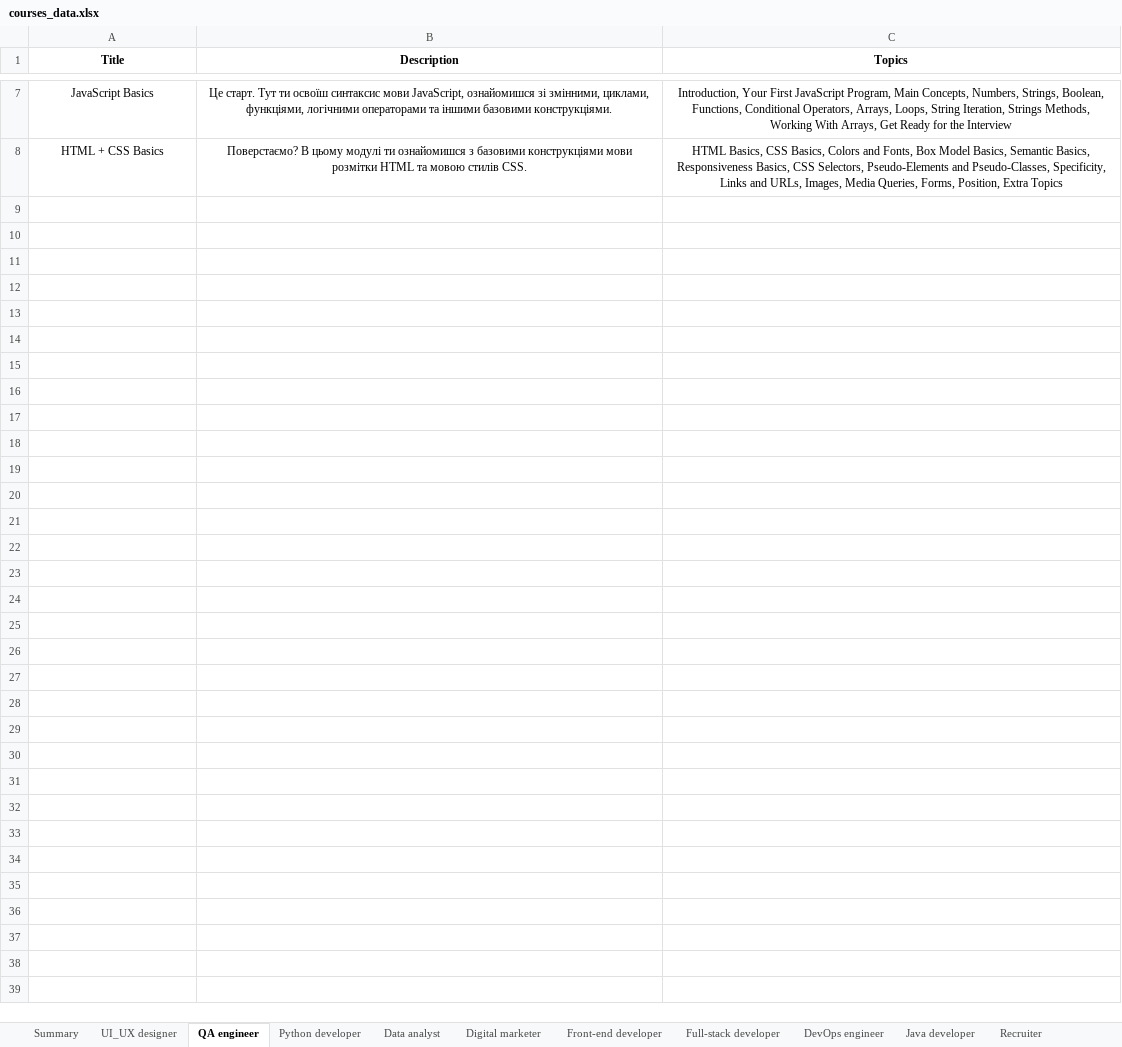
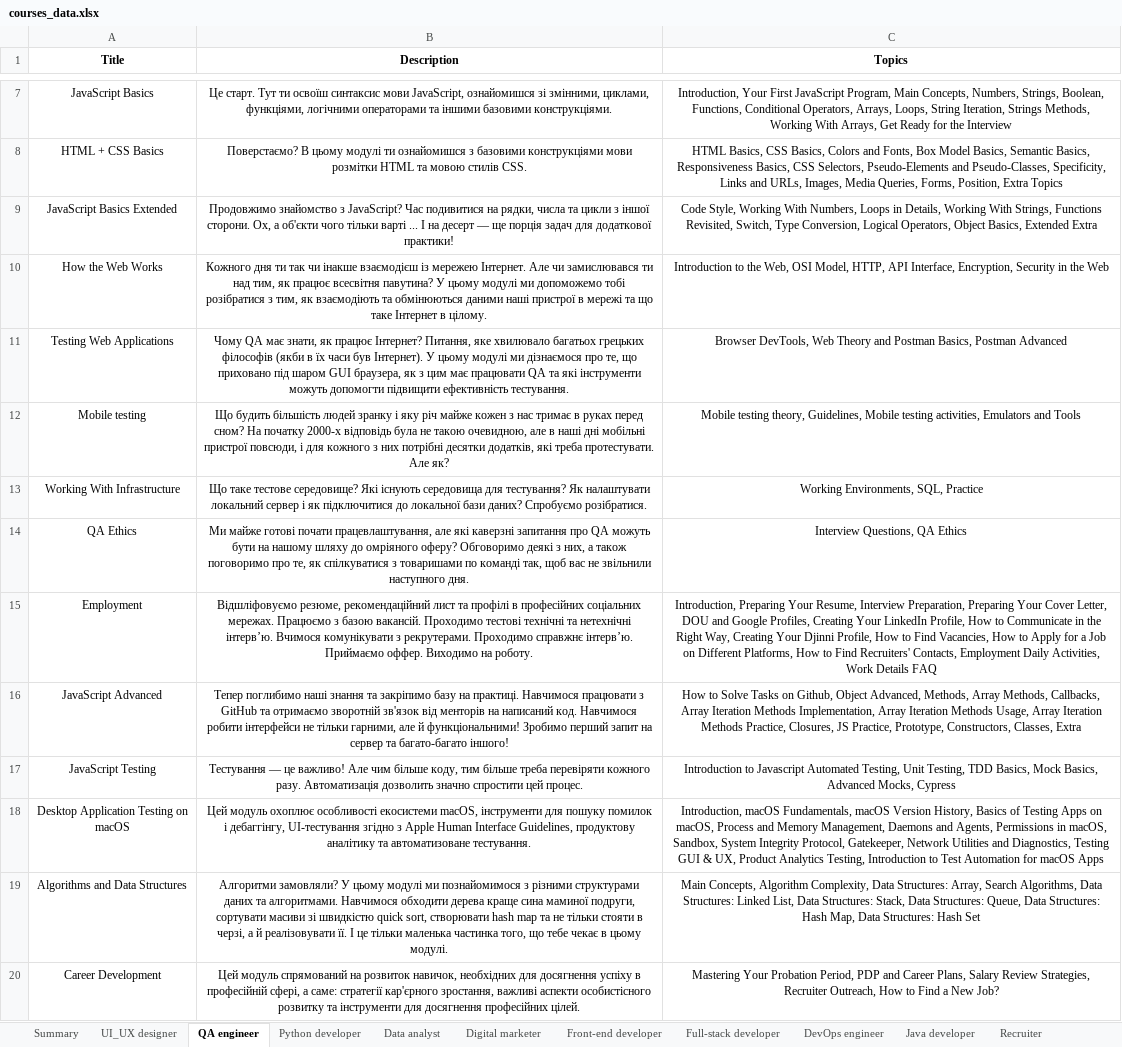
Before and after one commit to oleksandra-shershen/mate-academy-test-assignment, an Excel workbook: app/courses_data.xlsx, sheet QA engineer, drawn as a sheet; only a part is shown, gaps mark what is left out; values as stored, in another font and other column widths than the file's, no borders; the diff names each change by its address in the sheet, - before the commit and + after, or states it on an @@ line.

```diff
--- a/app/courses_data.xlsx (sheet QA engineer)
+++ b/app/courses_data.xlsx (sheet QA engineer)
+row 9: JavaScript Basics Extended | Продовжимо знайомство з JavaScript? Час подивитися на рядки, числа та цикли з іншої сторони. Ох, а об'єкти чого тільки варті ... І на десерт — ще порція задач для додаткової практики! | Code Style, Working With Numbers, Loops in Details, Working With Strings, Functions Revisited, Switch, Type Conversion, Logical Operators, Object Basics, Extended Extra
+row 10: How the Web Works | Кожного дня ти так чи інакше взаємодієш із мережею Інтернет. Але чи замислювався ти над тим, як працює всесвітня павутина? У цьому модулі ми допоможемо тобі розібратися з тим, як взаємодіють та обмінюються даними наші пристрої в мережі та що таке Інтернет в цілому. | Introduction to the Web, OSI Model, HTTP, API Interface, Encryption, Security in the Web
+row 11: Testing Web Applications | Чому QA має знати, як працює Інтернет? Питання, яке хвилювало багатьох грецьких філософів (якби в їх часи був Інтернет). У цьому модулі ми дізнаємося про те, що приховано під шаром GUI браузера, як з цим має працювати QA та які інструменти можуть допомогти підвищити ефективність тестування. | Browser DevTools, Web Theory and Postman Basics, Postman Advanced
+row 12: Mobile testing | Що будить більшість людей зранку і яку річ майже кожен з нас тримає в руках перед сном? На початку 2000-х відповідь була не такою очевидною, але в наші дні мобільні пристрої повсюди, і для кожного з них потрібні десятки додатків, які треба протестувати. Але як? | Mobile testing theory, Guidelines, Mobile testing activities, Emulators and Tools
+row 13: Working With Infrastructure | Що таке тестове середовище? Які існують середовища для тестування? Як налаштувати локальний сервер і як підключитися до локальної бази даних? Спробуємо розібратися. | Working Environments, SQL, Practice
+row 14: QA Ethics | Ми майже готові почати працевлаштування, але які каверзні запитання про QA можуть бути на нашому шляху до омріяного оферу? Обговоримо деякі з них, а також поговоримо про те, як спілкуватися з товаришами по команді так, щоб вас не звільнили наступного дня. | Interview Questions, QA Ethics
+row 15: Employment | Відшліфовуємо резюме, рекомендаційний лист та профілі в професійних соціальних мережах. Працюємо з базою вакансій. Проходимо тестові технічні та нетехнічні інтерв’ю. Вчимося комунікувати з рекрутерами. Проходимо справжнє інтерв’ю. Приймаємо оффер. Виходимо на роботу. | Introduction, Preparing Your Resume, Interview Preparation, Preparing Your Cover Letter, DOU and Google Profiles, Creating Your LinkedIn Profile, How to Communicate in the Right Way, Creating Your Djinni Profile, How to Find Vacancies, How to Apply for a Job on Different Platforms, How to Find Recruiters' Contacts, Employment Daily Activities, Work Details FAQ
+row 16: JavaScript Advanced | Тепер поглибимо наші знання та закріпимо базу на практиці. Навчимося працювати з GitHub та отримаємо зворотній зв'язок від менторів на написаний код. Навчимося робити інтерфейси не тільки гарними, але й функціональними! Зробимо перший запит на сервер та багато-багато іншого! | How to Solve Tasks on Github, Object Advanced, Methods, Array Methods, Callbacks, Array Iteration Methods Implementation, Array Iteration Methods Usage, Array Iteration Methods Practice, Closures, JS Practice, Prototype, Constructors, Classes, Extra
+row 17: JavaScript Testing | Тестування — це важливо! Але чим більше коду, тим більше треба перевіряти кожного разу. Автоматизація дозволить значно спростити цей процес. | Introduction to Javascript Automated Testing, Unit Testing, TDD Basics, Mock Basics, Advanced Mocks, Cypress
+row 18: Desktop Application Testing on macOS | Цей модуль охоплює особливості екосистеми macOS, інструменти для пошуку помилок і дебаггінгу, UI-тестування згідно з Apple Human Interface Guidelines, продуктову аналітику та автоматизоване тестування. | Introduction, macOS Fundamentals, macOS Version History, Basics of Testing Apps on macOS, Process and Memory Management, Daemons and Agents, Permissions in macOS, Sandbox, System Integrity Protocol, Gatekeeper, Network Utilities and Diagnostics, Testing GUI & UX, Product Analytics Testing, Introduction to Test Automation for macOS Apps
+row 19: Algorithms and Data Structures | Алгоритми замовляли? У цьому модулі ми познайомимося з різними структурами даних та алгоритмами. Навчимося обходити дерева краще сина маминої подруги, сортувати масиви зі швидкістю quick sort, створювати hash map та не тільки стояти в черзі, а й реалізовувати її. І це тільки маленька частинка того, що тебе чекає в цьому модулі. | Main Concepts, Algorithm Complexity, Data Structures: Array, Search Algorithms, Data Structures: Linked List, Data Structures: Stack, Data Structures: Queue, Data Structures: Hash Map, Data Structures: Hash Set
+row 20: Career Development | Цей модуль спрямований на розвиток навичок, необхідних для досягнення успіху в професійній сфері, а саме: стратегії кар'єрного зростання, важливі аспекти особистісного розвитку та інструменти для досягнення професійних цілей. | Mastering Your Probation Period, PDP and Career Plans, Salary Review Strategies, Recruiter Outreach, How to Find a New Job?
```
Also changed, not shown: sheet Full-stack developer, sheet DevOps engineer, sheet Front-end developer, sheet Python developer, sheet Java developer, sheet Summary, 4 more sheets, 2 other files.
